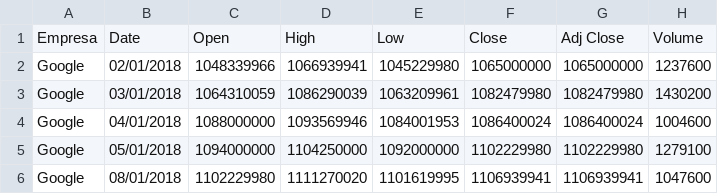
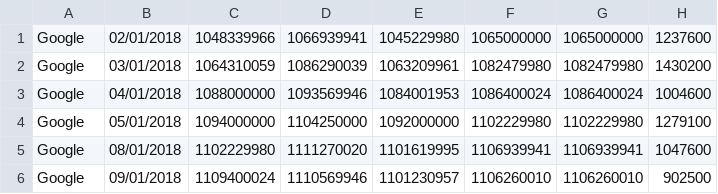
Before and after one commit to guigzp/Trabalho-1-PPLF, a CSV file: dados.csv, drawn as a sheet; only a part is shown; the shorter side is filled out with more unchanged rows; the diff names each change by its address in the sheet, - before the commit and + after, or states it on an @@ line.

Commit message:
Adicionada transformação lista para dados_acoes

```diff
--- a/dados.csv
+++ b/dados.csv
-row 1: Empresa | Date | Open | High | Low | Close | Adj Close | Volume
```
Also changed, not shown: 1 other file.
